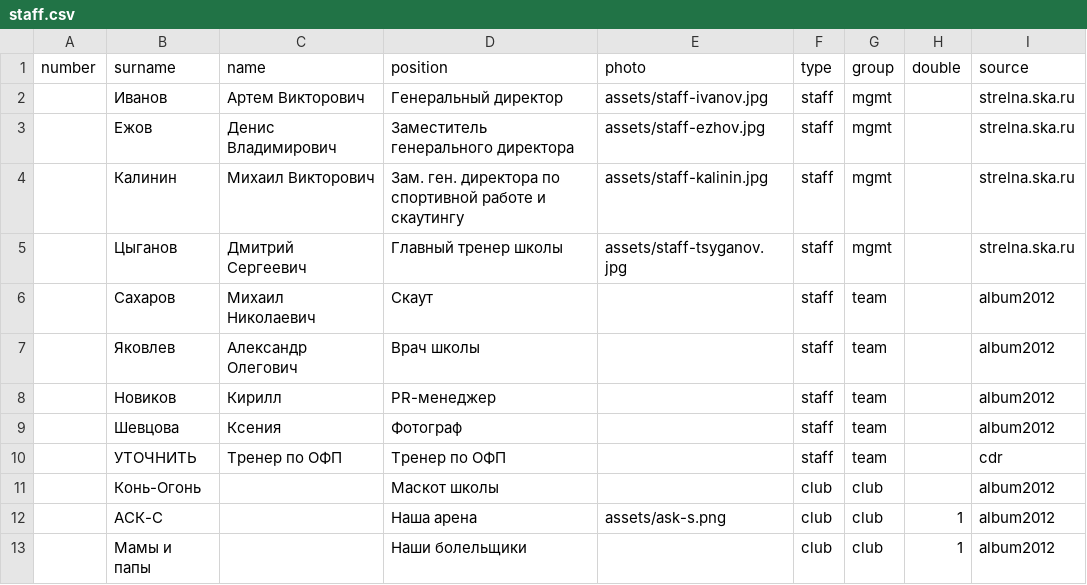
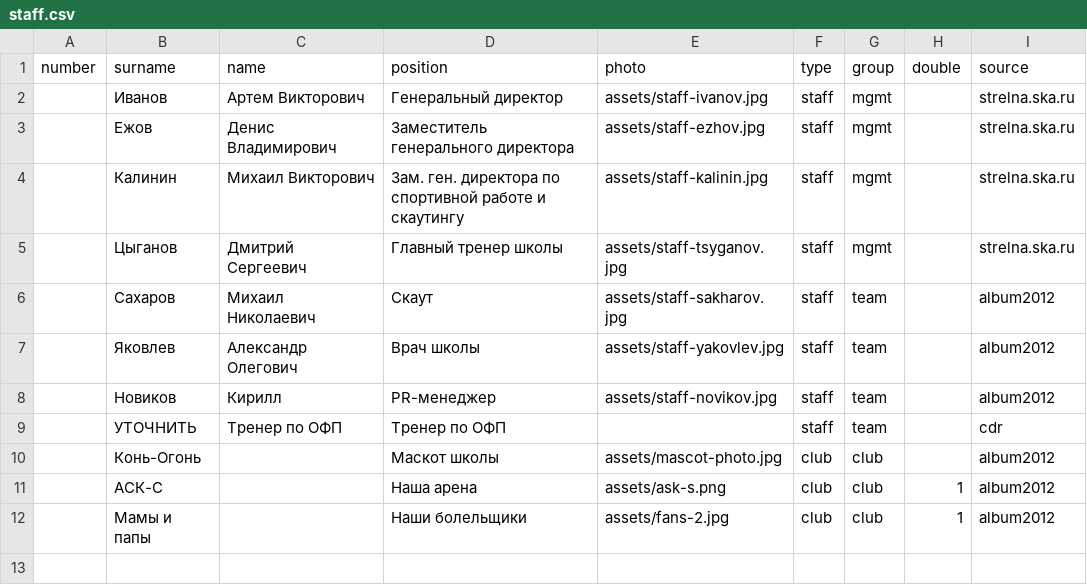
Before and after one commit to andrewmercooloff/hockeystars-app-clean, a CSV file: print/album/teams/ska-strelna/staff.csv, drawn as a sheet.

```diff
--- a/print/album/teams/ska-strelna/staff.csv
+++ b/print/album/teams/ska-strelna/staff.csv
@@ -5,9 +5,8 @@ number;surname;name;position;photo;type;group;double;source
 ;Цыганов;Дмитрий Сергеевич;Главный тренер школы;assets/staff-tsyganov.jpg;staff;mgmt;;strelna.ska.ru
-;Сахаров;Михаил Николаевич;Скаут;;staff;team;;album2012
-;Яковлев;Александр Олегович;Врач школы;;staff;team;;album2012
-;Новиков;Кирилл;PR-менеджер;;staff;team;;album2012
-;Шевцова;Ксения;Фотограф;;staff;team;;album2012
+;Сахаров;Михаил Николаевич;Скаут;assets/staff-sakharov.jpg;staff;team;;album2012
+;Яковлев;Александр Олегович;Врач школы;assets/staff-yakovlev.jpg;staff;team;;album2012
+;Новиков;Кирилл;PR-менеджер;assets/staff-novikov.jpg;staff;team;;album2012
 ;УТОЧНИТЬ;Тренер по ОФП;Тренер по ОФП;;staff;team;;cdr
-;Конь-Огонь;;Маскот школы;;club;club;;album2012
+;Конь-Огонь;;Маскот школы;assets/mascot-photo.jpg;club;club;;album2012
 ;АСК-С;;Наша арена;assets/ask-s.png;club;club;1;album2012
-;Мамы и папы;;Наши болельщики;;club;club;1;album2012
+;Мамы и папы;;Наши болельщики;assets/fans-2.jpg;club;club;1;album2012
```
Also changed, not shown: print/album/teams/ska-strelna/rosters/2012.csv, 34 other files.
